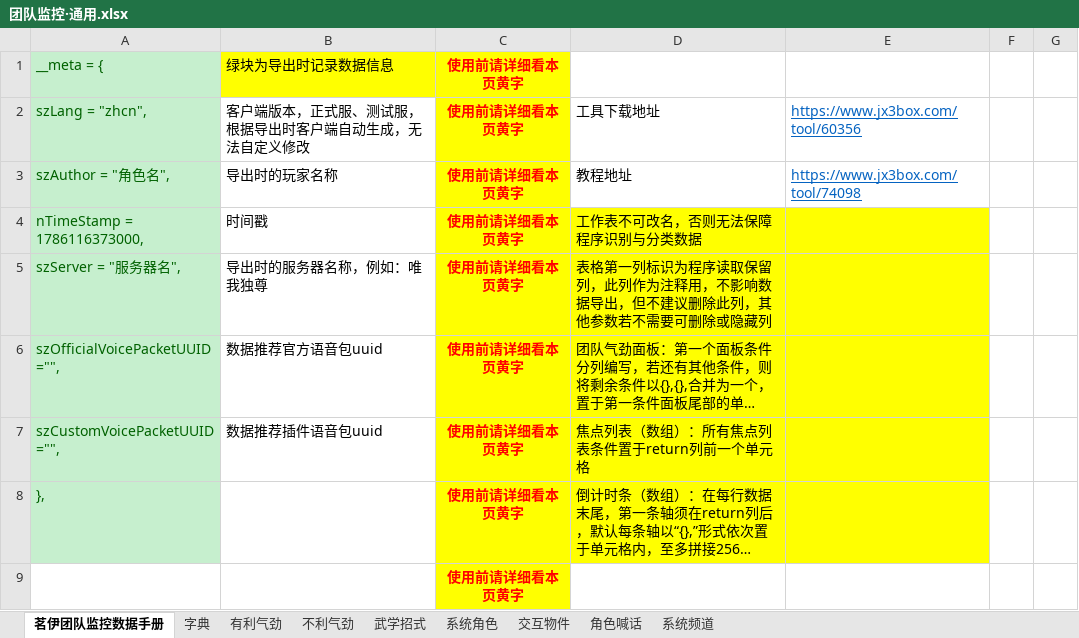
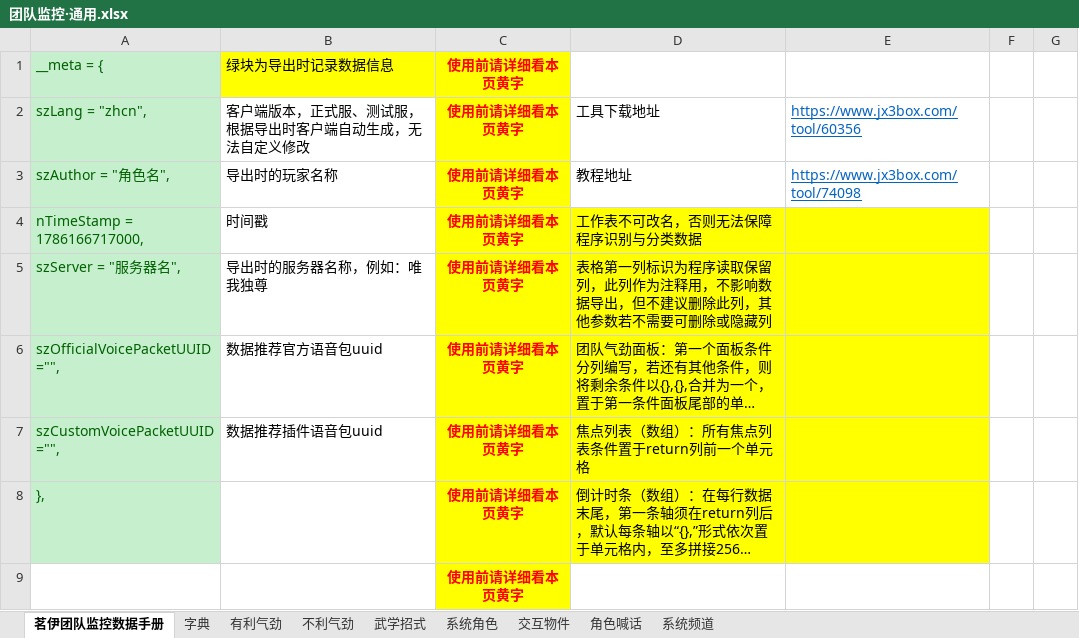
Before and after one commit to LyKoiya/LHDBM, an Excel workbook: 模板/团队监控·通用.xlsx, sheet 茗伊团队监控数据手册, drawn as a sheet; only a part is shown; long unchanged cells end in …; values as stored, in another font and other column widths than the file's, no borders; the diff names each change by its address in the sheet, - before the commit and + after, or states it on an @@ line.

```diff
--- a/模板/团队监控·通用.xlsx (sheet 茗伊团队监控数据手册)
+++ b/模板/团队监控·通用.xlsx (sheet 茗伊团队监控数据手册)
-A4: nTimeStamp = 1786116373000,
+A4: nTimeStamp = 1786166717000,
```
Also changed, not shown: sheet 系统频道, formulas that keep their value, 1 other file.
